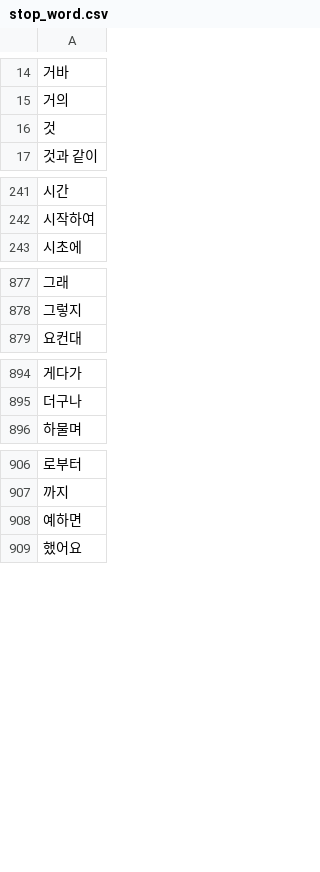
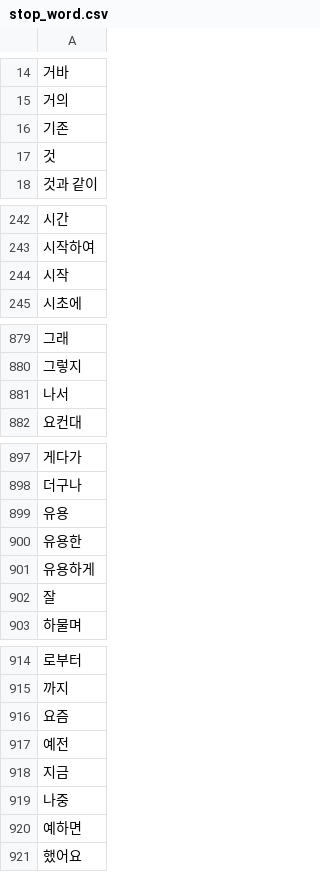
Before and after one commit to rnjsgo/RIverVIEW, a CSV file: server/RIverVIEW/MakeData/load/stop_word.csv, drawn as a sheet; only a part is shown, gaps mark what is left out; the diff covers the shown part only; the diff names each change by its address in the sheet, - before the commit and + after, or states it on an @@ line.

```diff
--- a/server/RIverVIEW/MakeData/load/stop_word.csv
+++ b/server/RIverVIEW/MakeData/load/stop_word.csv
+row 16: 기존
+row 244: 시작
+row 881: 나서
+row 899: 유용
+row 900: 유용한
+row 901: 유용하게
+row 902: 잘
+row 916: 요즘
+row 917: 예전
+row 918: 지금
+row 919: 나중
```
Also changed, not shown: 1 added row elsewhere in this file, 10 other files.
